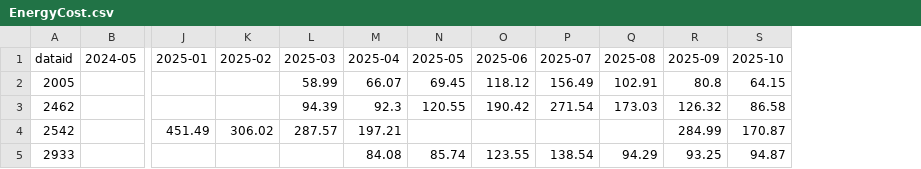
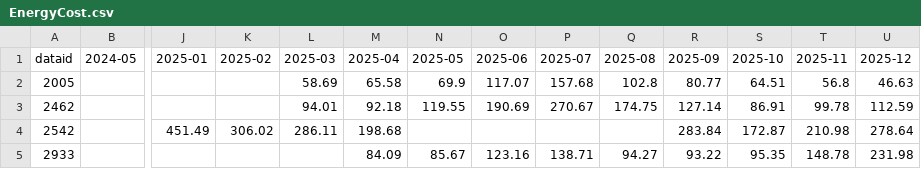
Before and after one commit to alexhu2001/alexhu2001.github.io, a CSV file: EnergyCost.csv, drawn as a sheet; only a part is shown, gaps mark what is left out; the diff covers the shown part only; the diff names each change by its address in the sheet, - before the commit and + after, or states it on an @@ line.

```diff
--- a/EnergyCost.csv
+++ b/EnergyCost.csv
+column T (2025-11), rows 2-5: 56.8 | 99.78 | 210.98 | 148.78
+column U (2025-12), rows 2-5: 46.63 | 112.59 | 278.64 | 231.98
-L2 (2025-03): 58.99
+L2 (2025-03): 58.69
-M2 (2025-04): 66.07
+M2 (2025-04): 65.58
-N2 (2025-05): 69.45
+N2 (2025-05): 69.9
-O2 (2025-06): 118.12
+O2 (2025-06): 117.07
-P2 (2025-07): 156.49
+P2 (2025-07): 157.68
-Q2 (2025-08): 102.91
+Q2 (2025-08): 102.8
-R2 (2025-09): 80.8
+R2 (2025-09): 80.77
-S2 (2025-10): 64.15
+S2 (2025-10): 64.51
-L3 (2025-03): 94.39
+L3 (2025-03): 94.01
-M3 (2025-04): 92.3
+M3 (2025-04): 92.18
-N3 (2025-05): 120.55
+N3 (2025-05): 119.55
-O3 (2025-06): 190.42
+O3 (2025-06): 190.69
-P3 (2025-07): 271.54
+P3 (2025-07): 270.67
-Q3 (2025-08): 173.03
+Q3 (2025-08): 174.75
-R3 (2025-09): 126.32
+R3 (2025-09): 127.14
-S3 (2025-10): 86.58
+S3 (2025-10): 86.91
-L4 (2025-03): 287.57
+L4 (2025-03): 286.11
-M4 (2025-04): 197.21
+M4 (2025-04): 198.68
-R4 (2025-09): 284.99
+R4 (2025-09): 283.84
-S4 (2025-10): 170.87
+S4 (2025-10): 172.87
-M5 (2025-04): 84.08
+M5 (2025-04): 84.09
-N5 (2025-05): 85.74
+N5 (2025-05): 85.67
-O5 (2025-06): 123.55
+O5 (2025-06): 123.16
-P5 (2025-07): 138.54
+P5 (2025-07): 138.71
-Q5 (2025-08): 94.29
+Q5 (2025-08): 94.27
-R5 (2025-09): 93.25
+R5 (2025-09): 93.22
-S5 (2025-10): 94.87
+S5 (2025-10): 95.35
```
Also changed, not shown: 76 edited cells elsewhere in this file, Category_SummerDailyAvg.csv, Category_WinterDailyAvg.csv, 6 other files.
